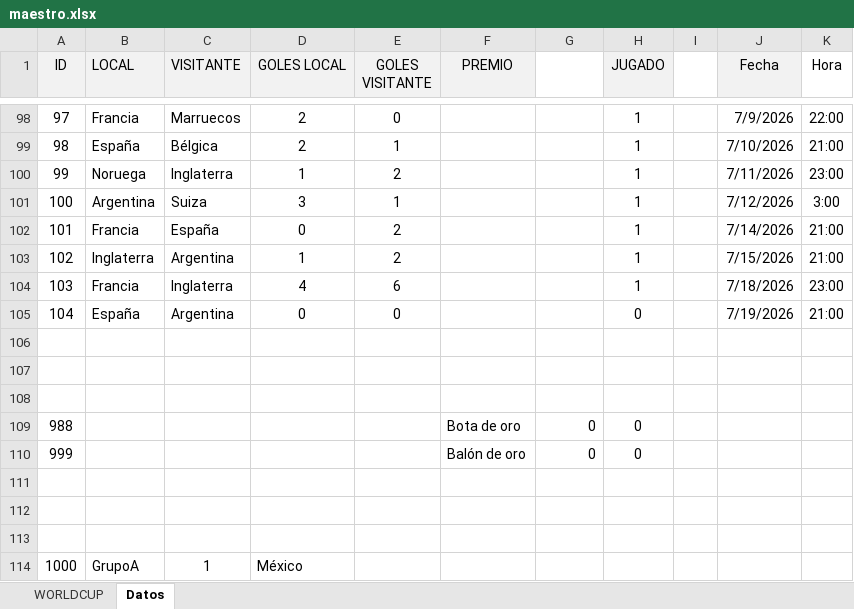
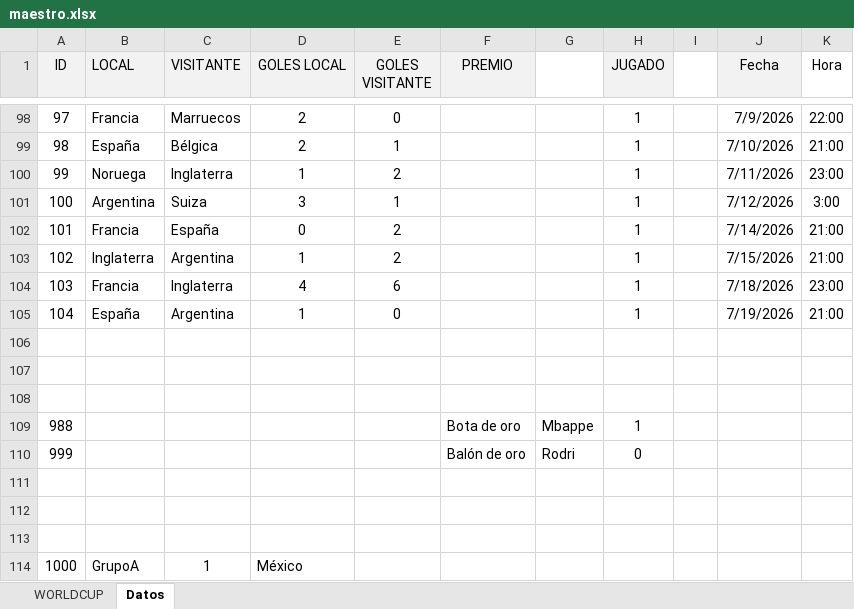
Before and after one commit to agay7/porra_mundial, an Excel workbook: data/maestro.xlsx, sheet Datos, drawn as a sheet; only a part is shown, gaps mark what is left out; values as stored, in another font and other column widths than the file's, no borders; the diff names each change by its address in the sheet, - before the commit and + after, or states it on an @@ line.

```diff
--- a/data/maestro.xlsx (sheet Datos)
+++ b/data/maestro.xlsx (sheet Datos)
-D105 (GOLES LOCAL): 0
+D105 (GOLES LOCAL): 1
-H105 (JUGADO): 0
+H105 (JUGADO): 1
-G109: 0
+G109: Mbappe
-H109 (JUGADO): 0
+H109 (JUGADO): 1
-G110: 0
+G110: Rodri
```
Also changed, not shown: sheet WORLDCUP, hidden cells, clasificacion.xlsx, 2 other files.
